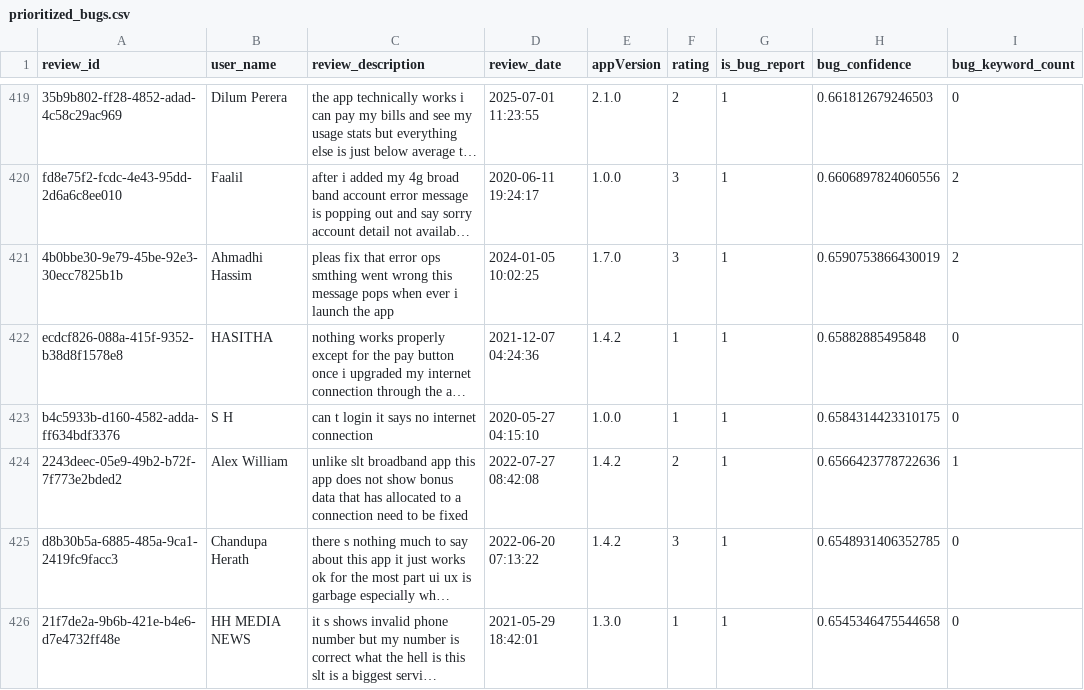
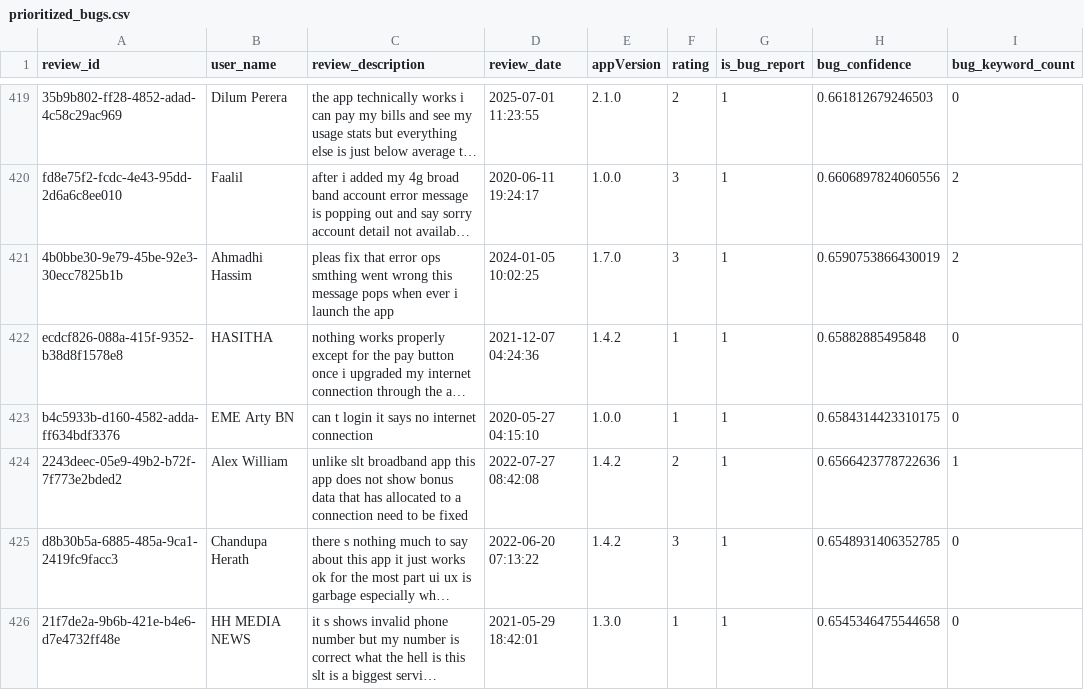
Before and after one commit to kaan84k/slt-bug-analytics-dashboard, a CSV file: data/prioritized_bugs.csv, drawn as a sheet; only a part is shown, gaps mark what is left out; long unchanged cells end in …; the diff names each change by its address in the sheet, - before the commit and + after, or states it on an @@ line.

```diff
--- a/data/prioritized_bugs.csv
+++ b/data/prioritized_bugs.csv
-B423 (user_name): S H
+B423 (user_name): EME Arty BN
```
Also changed, not shown: data/bug_predictions.csv, data/slt_selfcare_google_reviews.csv, 1 other file.
